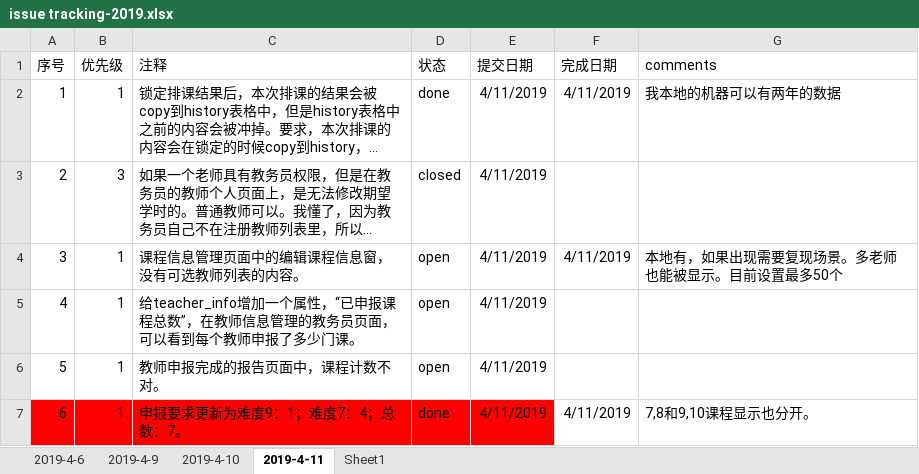
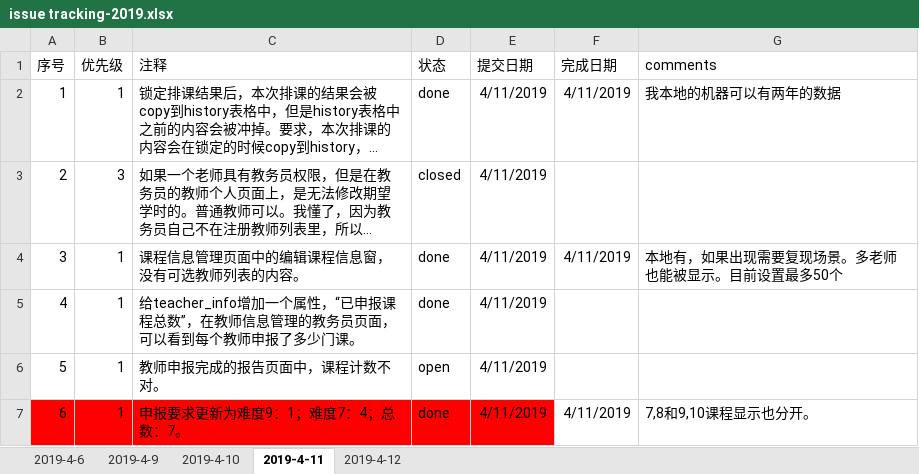
Before and after one commit to felixWEI/CM, an Excel workbook: issue tracking-2019.xlsx, sheet 2019-4-11, drawn as a sheet; long unchanged cells end in …; values as stored, in another font and other column widths than the file's, no borders; the diff names each change by its address in the sheet, - before the commit and + after, or states it on an @@ line.

```diff
--- a/issue tracking-2019.xlsx (sheet 2019-4-11)
+++ b/issue tracking-2019.xlsx (sheet 2019-4-11)
-sheet tab: Sheet1
+sheet tab: 2019-4-12
-D4:D5 (状态): open
+D4:D5 (状态): done
```
Also changed, not shown: sheet 2019-4-12, sheet 2019-4-9, 3 other files.
